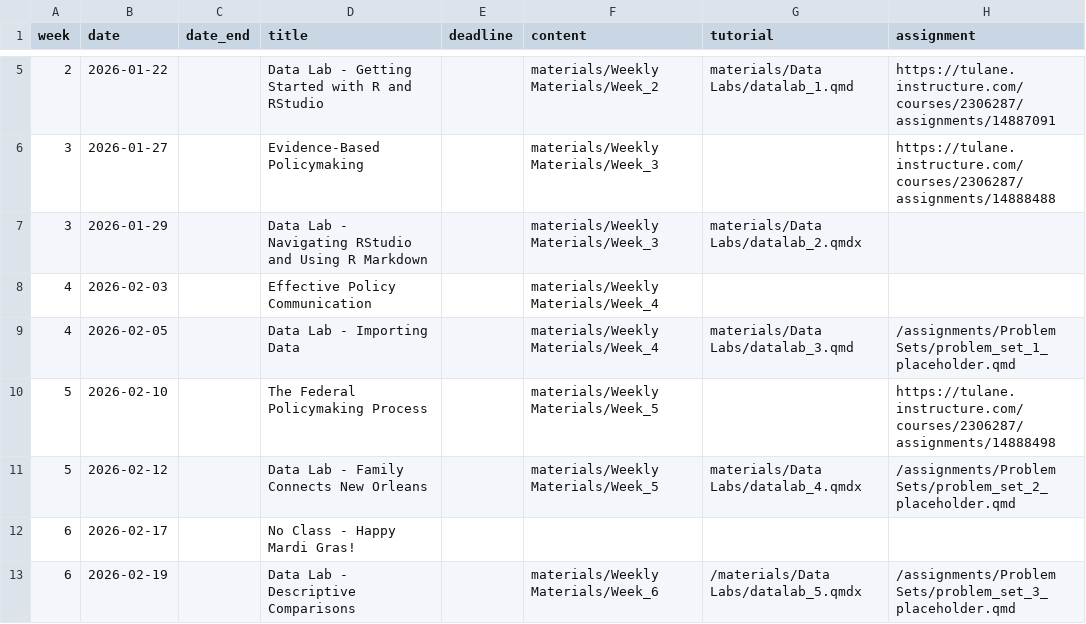
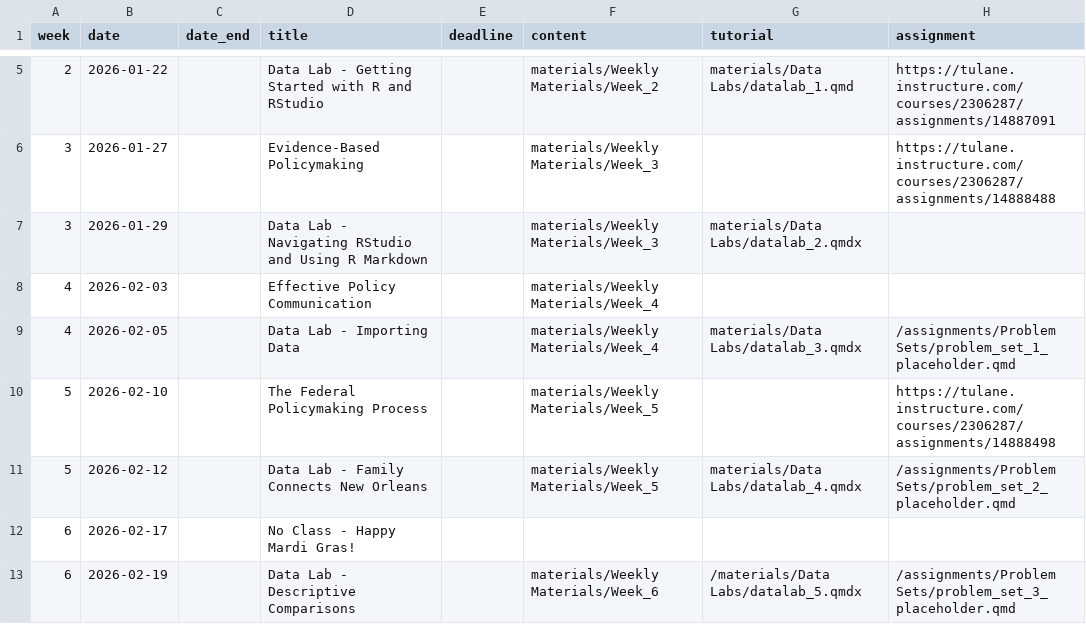
Before and after one commit to k-callison/hpam7660-sp24, a CSV file: data/schedule.csv, drawn as a sheet; only a part is shown, gaps mark what is left out.

Commit message:
Prepping Data Lab 2

```diff
--- a/data/schedule.csv
+++ b/data/schedule.csv
@@ -8,3 +8,3 @@ week,date,date_end,title,deadline,content,tutorial,assignment
 4,2026-02-03,,Effective Policy Communication,,"materials/Weekly Materials/Week_4",,
-4,2026-02-05,,Data Lab - Importing Data,,"materials/Weekly Materials/Week_4","materials/Data Labs/datalab_3.qmd","/assignments/Problem Sets/problem_set_1_placeholder.qmd"
+4,2026-02-05,,Data Lab - Importing Data,,"materials/Weekly Materials/Week_4","materials/Data Labs/datalab_3.qmdx","/assignments/Problem Sets/problem_set_1_placeholder.qmd"
 5,2026-02-10,,The Federal Policymaking Process,,"materials/Weekly Materials/Week_5",,https://tulane.instructure.com/courses/2306287/assignments/14888498
```
Also changed, not shown: 3 other files.
